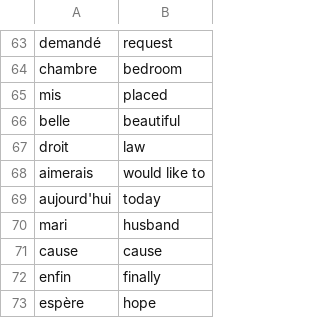
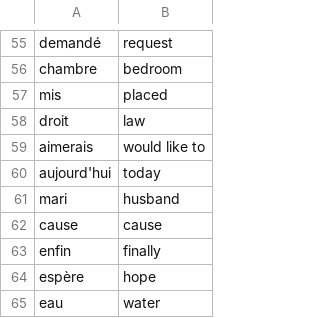
Before and after one commit to Mausham07/Card-App, a CSV file: data/learn.csv, drawn as a sheet; only a part is shown, gaps mark what is left out; the shorter side is filled out with more unchanged rows; the diff covers the shown part only; the diff names each change by its address in the sheet, - before the commit and + after, or states it on an @@ line.

```diff
--- a/data/learn.csv
+++ b/data/learn.csv
-row 66: belle | beautiful
```
Also changed, not shown: 8 removed rows elsewhere in this file, 1 other file.
